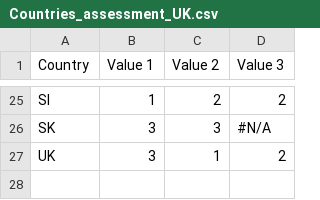
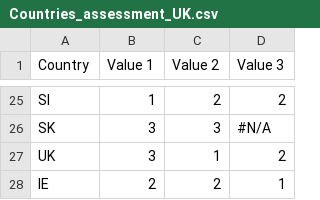
Before and after one commit to f-beaude/r-energy-maps, a CSV file: inst/extdata/examples/Countries_assessment_UK.csv, drawn as a sheet; only a part is shown, gaps mark what is left out; the diff names each change by its address in the sheet, - before the commit and + after, or states it on an @@ line.

Commit message:
see #2: added Ireland to automated test with UK, to ensure that the geographic delineations work properly

```diff
--- a/inst/extdata/examples/Countries_assessment_UK.csv
+++ b/inst/extdata/examples/Countries_assessment_UK.csv
+row 28: IE | 2 | 2 | 1
```
